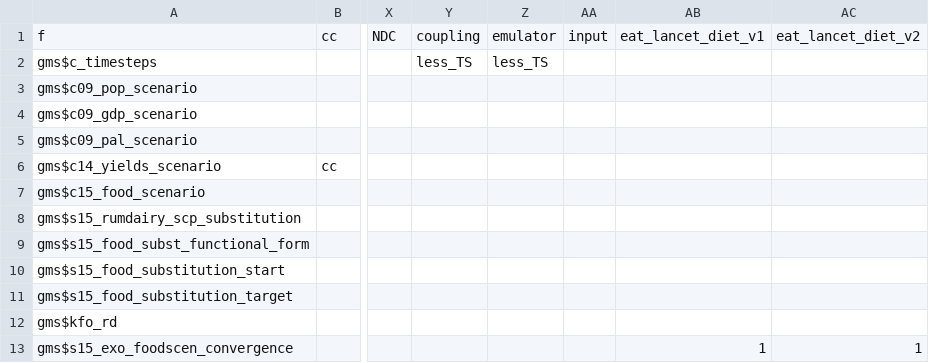
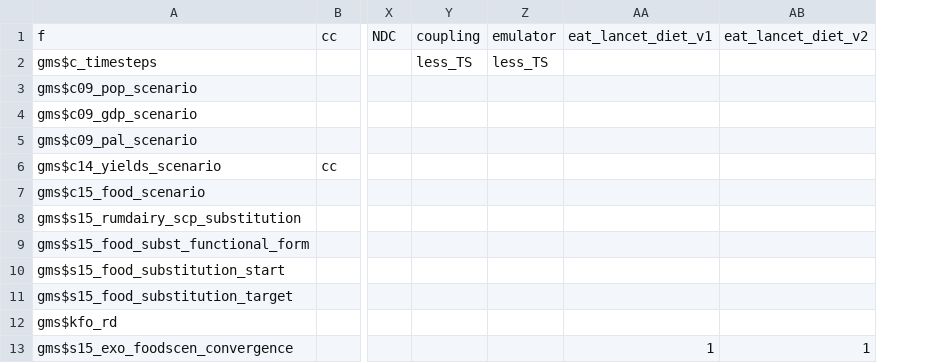
Before and after one commit to weindl/magpie, a CSV file: config/scenario_config.csv, drawn as a sheet; only a part is shown, gaps mark what is left out; the diff names each change by its address in the sheet, - before the commit and + after, or states it on an @@ line.

Commit message:
remove "input" column from scenario_config.csv

```diff
--- a/config/scenario_config.csv
+++ b/config/scenario_config.csv
-column AA, row 1: input
```
